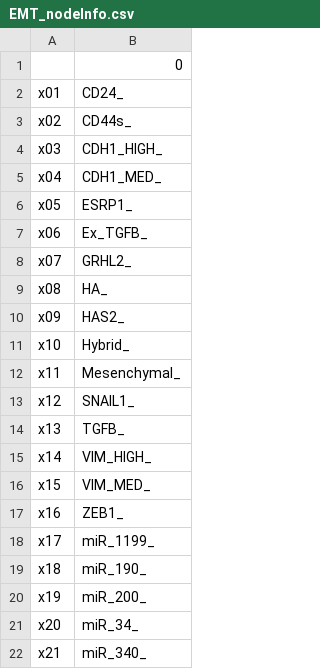
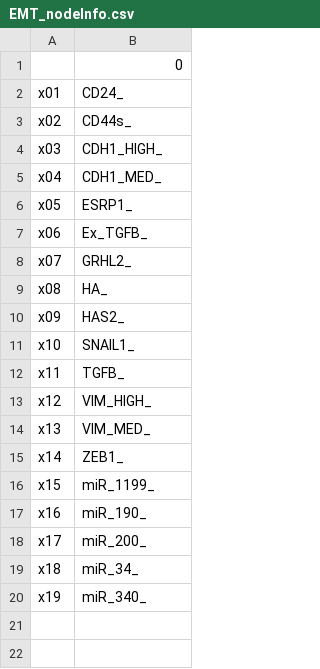
Before and after one commit to namheee/AvoidanceControl, a CSV file: case_studies/EMT/EMT_nodeInfo.csv, drawn as a sheet.

```diff
--- a/case_studies/EMT/EMT_nodeInfo.csv
+++ b/case_studies/EMT/EMT_nodeInfo.csv
@@ -10,13 +10,11 @@ x08,HA_
 x09,HAS2_
-x10,Hybrid_
-x11,Mesenchymal_
-x12,SNAIL1_
-x13,TGFB_
-x14,VIM_HIGH_
-x15,VIM_MED_
-x16,ZEB1_
-x17,miR_1199_
-x18,miR_190_
-x19,miR_200_
-x20,miR_34_
-x21,miR_340_
+x10,SNAIL1_
+x11,TGFB_
+x12,VIM_HIGH_
+x13,VIM_MED_
+x14,ZEB1_
+x15,miR_1199_
+x16,miR_190_
+x17,miR_200_
+x18,miR_34_
+x19,miR_340_
```
Also changed, not shown: 12 other files.
